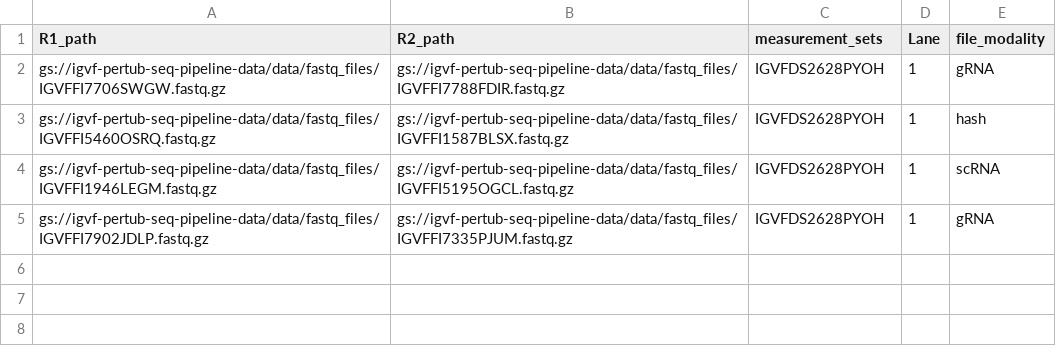
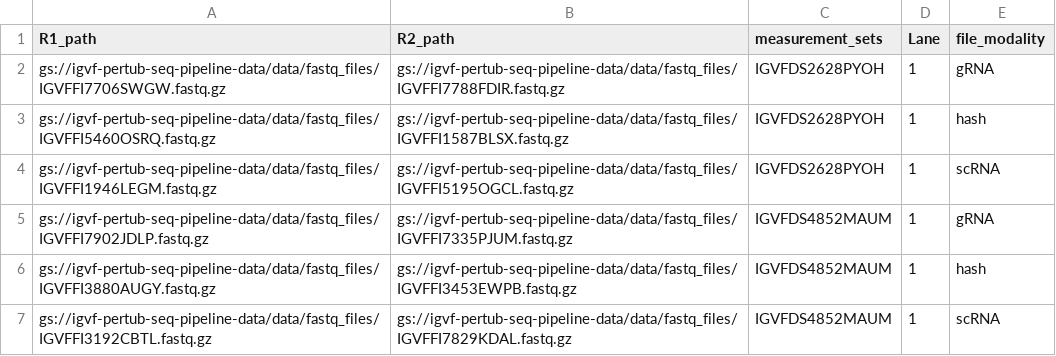
Before and after one commit to jiangsizhu1201/crispr-pipeline, a TSV file: example-data/test_samplesheet2.tsv, drawn as a sheet.

```diff
--- a/example-data/test_samplesheet2.tsv
+++ b/example-data/test_samplesheet2.tsv
@@ -4,2 +4,4 @@ gs://igvf-pertub-seq-pipeline-data/data/fastq_files/IGVFFI5460OSRQ.fastq.gz,gs:/
 gs://igvf-pertub-seq-pipeline-data/data/fastq_files/IGVFFI1946LEGM.fastq.gz,gs://igvf-pertub-seq-pipeline-data/data/fastq_files/IGVFFI5195OGCL.fastq.gz,IGVFDS2628PYOH,1,scRNA
-gs://igvf-pertub-seq-pipeline-data/data/fastq_files/IGVFFI7902JDLP.fastq.gz,gs://igvf-pertub-seq-pipeline-data/data/fastq_files/IGVFFI7335PJUM.fastq.gz,IGVFDS2628PYOH,1,gRNA
+gs://igvf-pertub-seq-pipeline-data/data/fastq_files/IGVFFI7902JDLP.fastq.gz,gs://igvf-pertub-seq-pipeline-data/data/fastq_files/IGVFFI7335PJUM.fastq.gz,IGVFDS4852MAUM,1,gRNA
+gs://igvf-pertub-seq-pipeline-data/data/fastq_files/IGVFFI3880AUGY.fastq.gz,gs://igvf-pertub-seq-pipeline-data/data/fastq_files/IGVFFI3453EWPB.fastq.gz,IGVFDS4852MAUM,1,hash
+gs://igvf-pertub-seq-pipeline-data/data/fastq_files/IGVFFI3192CBTL.fastq.gz,gs://igvf-pertub-seq-pipeline-data/data/fastq_files/IGVFFI7829KDAL.fastq.gz,IGVFDS4852MAUM,1,scRNA
```
Also changed, not shown: example-data/test_samplesheet1.tsv.
